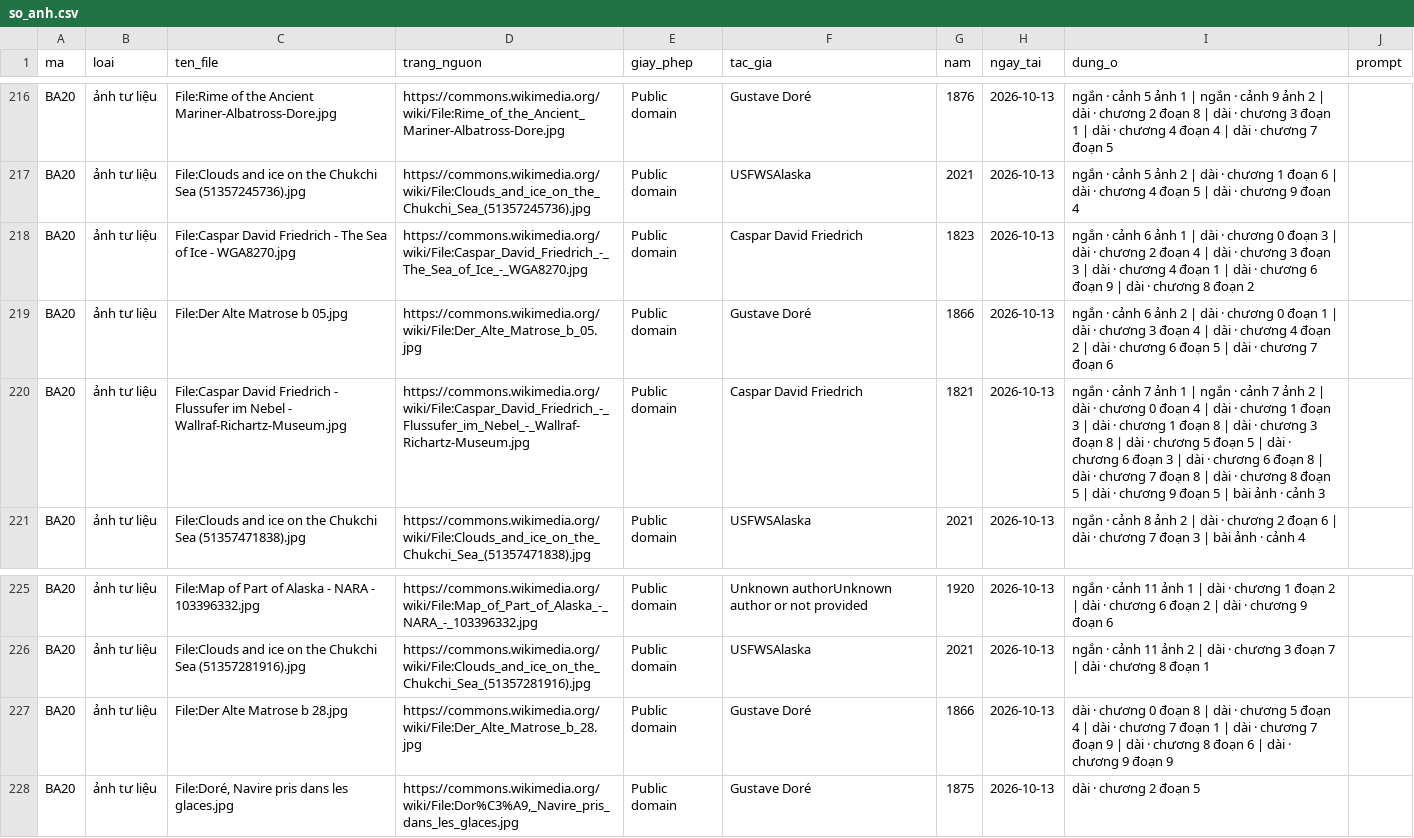
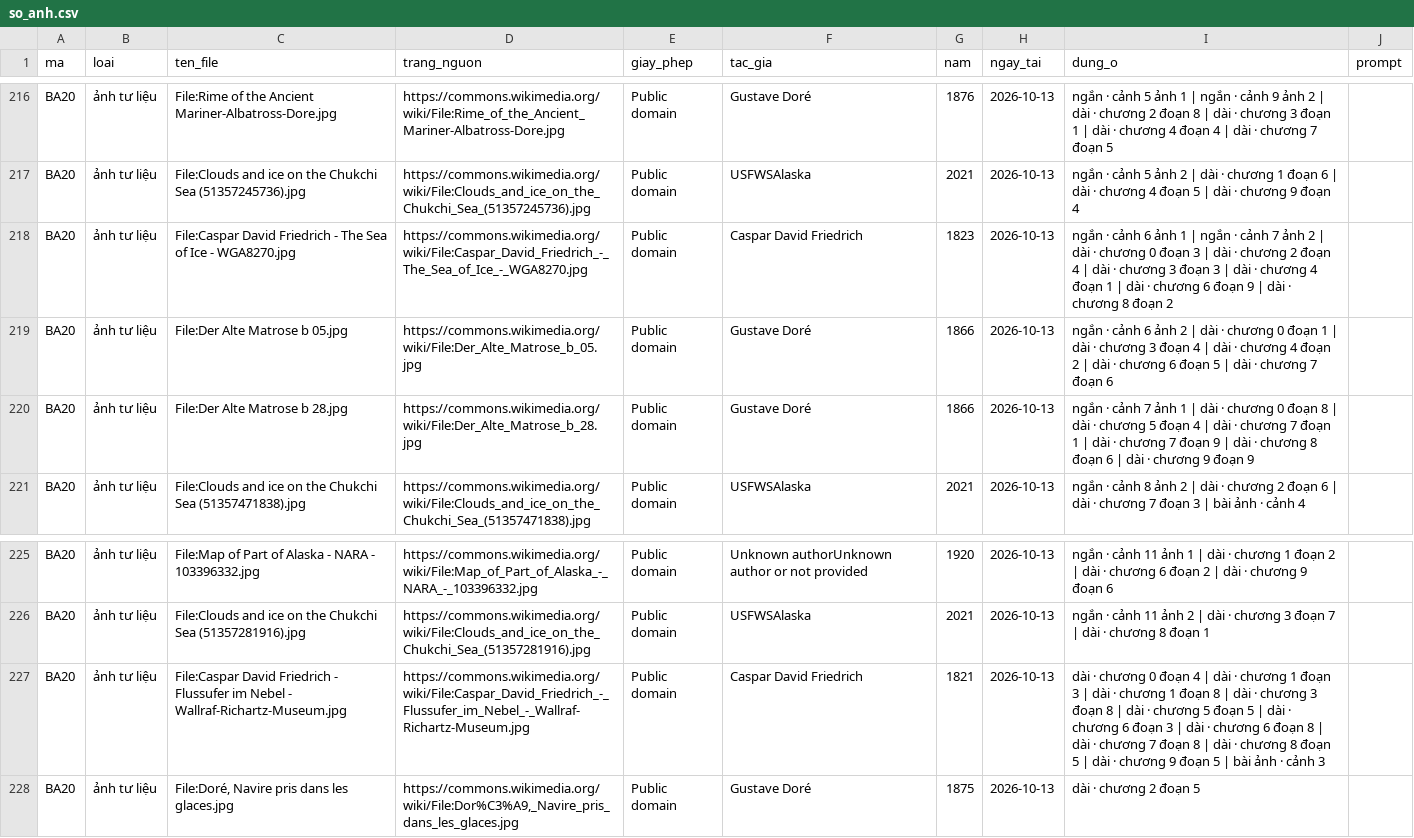
Before and after one commit to thanhnt1910/fact-video, a CSV file: logs/so_anh.csv, drawn as a sheet; only a part is shown, gaps mark what is left out.

```diff
--- a/logs/so_anh.csv
+++ b/logs/so_anh.csv
@@ -217,5 +217,5 @@ BA20,ảnh tư liệu,File:Rime of the Ancient Mariner-Albatross-Dore.jpg,https:
 BA20,ảnh tư liệu,File:Clouds and ice on the Chukchi Sea (51357245736).jpg,https://commons.wikimedia.org/wiki/File:Clouds_and_ice_on_the_Chukchi_Sea_(51357245736).jpg,Public domain,USFWSAlaska,2021,2026-10-13,ngắn · cảnh 5 ảnh 2 | dài · chương 1 đoạn 6 | dài · chương 4 đoạn 5 | dài · chương 9 đoạn 4,
-BA20,ảnh tư liệu,File:Caspar David Friedrich - The Sea of Ice - WGA8270.jpg,https://commons.wikimedia.org/wiki/File:Caspar_David_Friedrich_-_The_Sea_of_Ice_-_WGA8270.jpg,Public domain,Caspar David Friedrich,1823,2026-10-13,ngắn · cảnh 6 ảnh 1 | dài · chương 0 đoạn 3 | dài · chương 2 đoạn 4 | dài · chương 3 đoạn 3 | dài · chương 4 đoạn 1 | dài · chương 6 đoạn 9 | dài · chương 8 đoạn 2,
+BA20,ảnh tư liệu,File:Caspar David Friedrich - The Sea of Ice - WGA8270.jpg,https://commons.wikimedia.org/wiki/File:Caspar_David_Friedrich_-_The_Sea_of_Ice_-_WGA8270.jpg,Public domain,Caspar David Friedrich,1823,2026-10-13,ngắn · cảnh 6 ảnh 1 | ngắn · cảnh 7 ảnh 2 | dài · chương 0 đoạn 3 | dài · chương 2 đoạn 4 | dài · chương 3 đoạn 3 | dài · chương 4 đoạn 1 | dài · chương 6 đoạn 9 | dài · chương 8 đoạn 2,
 BA20,ảnh tư liệu,File:Der Alte Matrose b 05.jpg,https://commons.wikimedia.org/wiki/File:Der_Alte_Matrose_b_05.jpg,Public domain,Gustave Doré,1866,2026-10-13,ngắn · cảnh 6 ảnh 2 | dài · chương 0 đoạn 1 | dài · chương 3 đoạn 4 | dài · chương 4 đoạn 2 | dài · chương 6 đoạn 5 | dài · chương 7 đoạn 6,
-BA20,ảnh tư liệu,File:Caspar David Friedrich - Flussufer im Nebel - Wallraf-Richartz-Museum.jpg,https://commons.wikimedia.org/wiki/File:Caspar_David_Friedrich_-_Flussufer_im_Nebel_-_Wallraf-Richartz-Museum.jpg,Public domain,Caspar David Friedrich,1821,2026-10-13,ngắn · cảnh 7 ảnh 1 | ngắn · cảnh 7 ảnh 2 | dài · chương 0 đoạn 4 | dài · chương 1 đoạn 3 | dài · chương 1 đoạn 8 | dài · chương 3 đoạn 8 | dài · chương 5 đoạn 5 | dài · chương 6 đoạn 3 | dài · chương 6 đoạn 8 | dài · chương 7 đoạn 8 | dài · chương 8 đoạn 5 | dài · chương 9 đoạn 5 | bài ảnh · cảnh 3,
+BA20,ảnh tư liệu,File:Der Alte Matrose b 28.jpg,https://commons.wikimedia.org/wiki/File:Der_Alte_Matrose_b_28.jpg,Public domain,Gustave Doré,1866,2026-10-13,ngắn · cảnh 7 ảnh 1 | dài · chương 0 đoạn 8 | dài · chương 5 đoạn 4 | dài · chương 7 đoạn 1 | dài · chương 7 đoạn 9 | dài · chương 8 đoạn 6 | dài · chương 9 đoạn 9,
 BA20,ảnh tư liệu,File:Clouds and ice on the Chukchi Sea (51357471838).jpg,https://commons.wikimedia.org/wiki/File:Clouds_and_ice_on_the_Chukchi_Sea_(51357471838).jpg,Public domain,USFWSAlaska,2021,2026-10-13,ngắn · cảnh 8 ảnh 2 | dài · chương 2 đoạn 6 | dài · chương 7 đoạn 3 | bài ảnh · cảnh 4,
@@ -226,3 +226,3 @@ BA20,ảnh tư liệu,File:Map of Part of Alaska - NARA - 103396332.jpg,https://
 BA20,ảnh tư liệu,File:Clouds and ice on the Chukchi Sea (51357281916).jpg,https://commons.wikimedia.org/wiki/File:Clouds_and_ice_on_the_Chukchi_Sea_(51357281916).jpg,Public domain,USFWSAlaska,2021,2026-10-13,ngắn · cảnh 11 ảnh 2 | dài · chương 3 đoạn 7 | dài · chương 8 đoạn 1,
-BA20,ảnh tư liệu,File:Der Alte Matrose b 28.jpg,https://commons.wikimedia.org/wiki/File:Der_Alte_Matrose_b_28.jpg,Public domain,Gustave Doré,1866,2026-10-13,dài · chương 0 đoạn 8 | dài · chương 5 đoạn 4 | dài · chương 7 đoạn 1 | dài · chương 7 đoạn 9 | dài · chương 8 đoạn 6 | dài · chương 9 đoạn 9,
+BA20,ảnh tư liệu,File:Caspar David Friedrich - Flussufer im Nebel - Wallraf-Richartz-Museum.jpg,https://commons.wikimedia.org/wiki/File:Caspar_David_Friedrich_-_Flussufer_im_Nebel_-_Wallraf-Richartz-Museum.jpg,Public domain,Caspar David Friedrich,1821,2026-10-13,dài · chương 0 đoạn 4 | dài · chương 1 đoạn 3 | dài · chương 1 đoạn 8 | dài · chương 3 đoạn 8 | dài · chương 5 đoạn 5 | dài · chương 6 đoạn 3 | dài · chương 6 đoạn 8 | dài · chương 7 đoạn 8 | dài · chương 8 đoạn 5 | dài · chương 9 đoạn 5 | bài ảnh · cảnh 3,
 BA20,ảnh tư liệu,"File:Doré, Navire pris dans les glaces.jpg","https://commons.wikimedia.org/wiki/File:Dor%C3%A9,_Navire_pris_dans_les_glaces.jpg",Public domain,Gustave Doré,1875,2026-10-13,dài · chương 2 đoạn 5,
```
Also changed, not shown: 14 other files.
